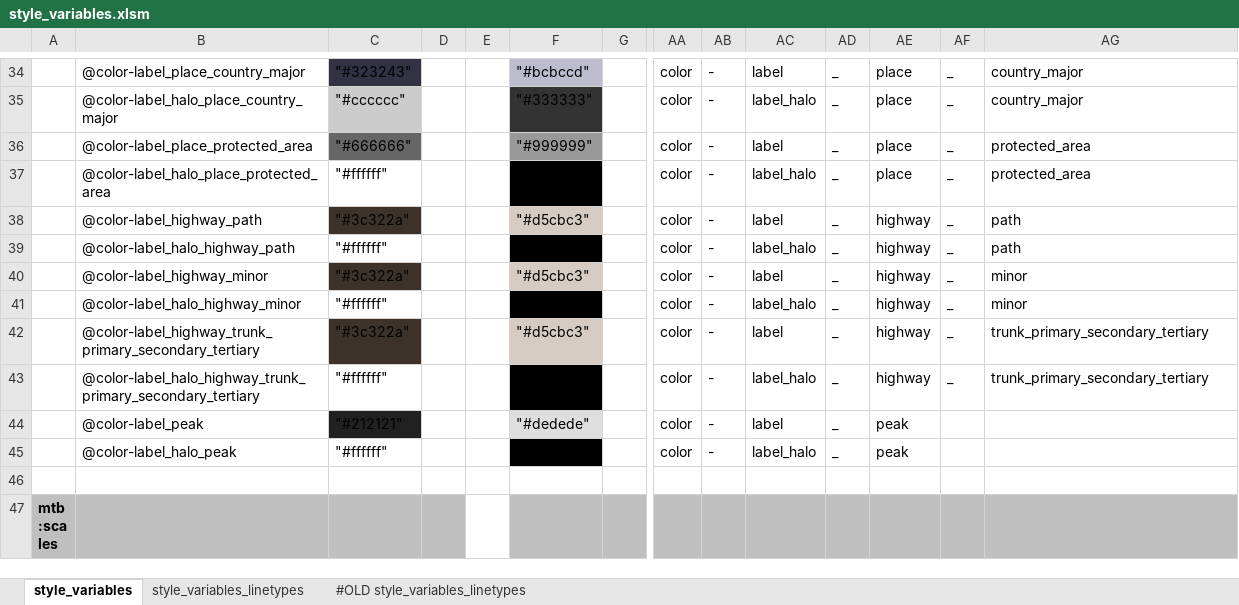
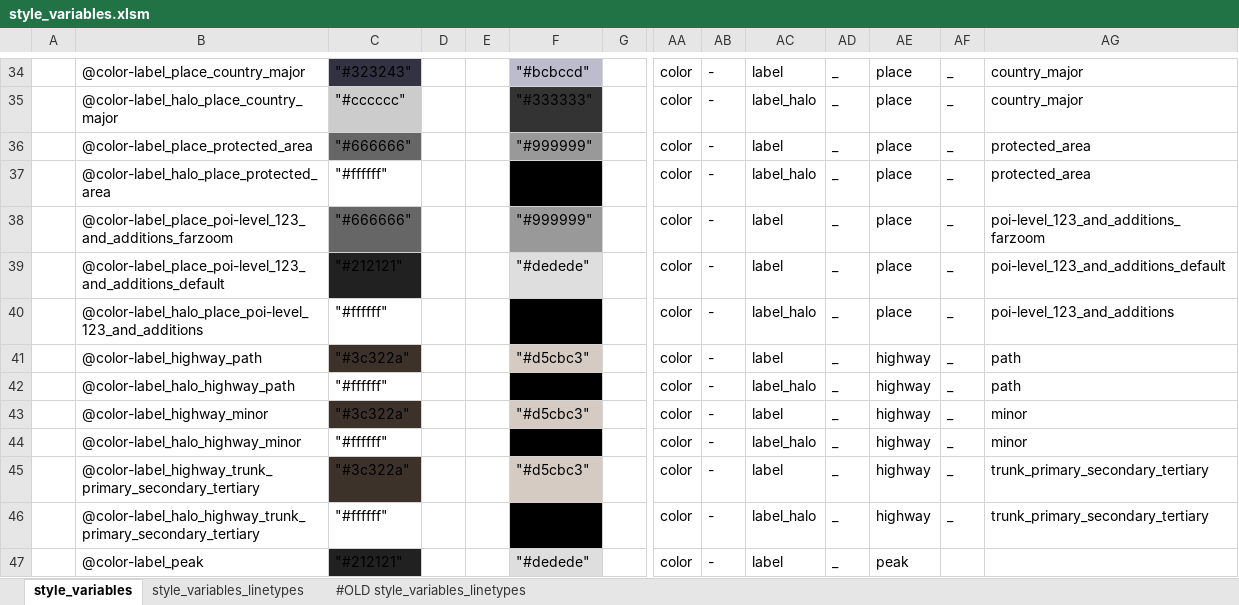
Before and after one commit to MaRaSu/mtb-trailmap, an Excel workbook: style_variables.xlsm, sheet style_variables, drawn as a sheet; only a part is shown, gaps mark what is left out; the shorter side is filled out with more unchanged rows; values as stored, in another font and other column widths than the file's, no borders; rows hold the shown columns only; the diff names each change by its address in the sheet, - before the commit and + after, or states it on an @@ line.

Commit message:
v3 dark poi-labelien värit

```diff
--- a/style_variables.xlsm (sheet style_variables)
+++ b/style_variables.xlsm (sheet style_variables)
+row 38:  | @color-label_place_poi-level_123_and_additions_farzoom | "#666666" |  |  | "#999999" |  | color | - | label | _ | place | _ | poi-level_123_and_additions_farzoom
+row 39:  | @color-label_place_poi-level_123_and_additions_default | "#212121" |  |  | "#dedede" |  | color | - | label | _ | place | _ | poi-level_123_and_additions_default
+row 40:  | @color-label_halo_place_poi-level_123_and_additions | "#ffffff" |  |  | "#000000" |  | color | - | label_halo | _ | place | _ | poi-level_123_and_additions
```
Also changed, not shown: 2 other files.
